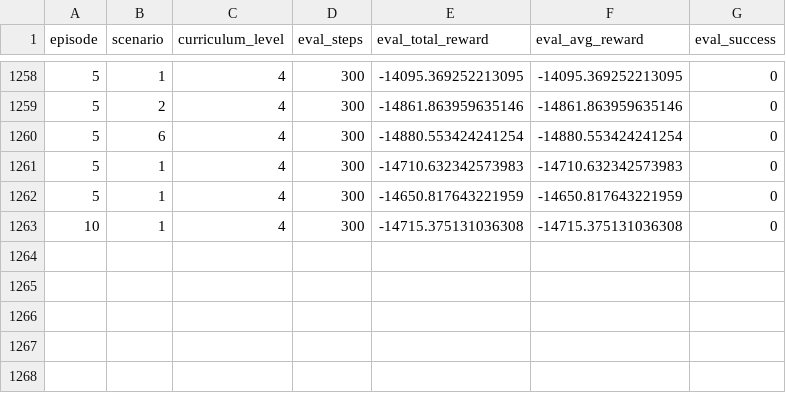
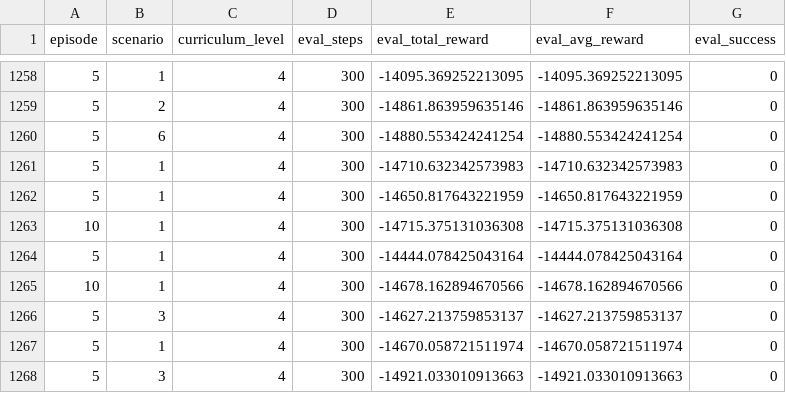
Before and after one commit to aaccaa19/firedroneRL, a CSV file: logs/eval_metrics.csv, drawn as a sheet; only a part is shown, gaps mark what is left out; the diff names each change by its address in the sheet, - before the commit and + after, or states it on an @@ line.

```diff
--- a/logs/eval_metrics.csv
+++ b/logs/eval_metrics.csv
+row 1264: 5 | 1 | 4 | 300 | -14444.078425043164 | -14444.078425043164 | 0
+row 1265: 10 | 1 | 4 | 300 | -14678.162894670566 | -14678.162894670566 | 0
+row 1266: 5 | 3 | 4 | 300 | -14627.213759853137 | -14627.213759853137 | 0
+row 1267: 5 | 1 | 4 | 300 | -14670.058721511974 | -14670.058721511974 | 0
+row 1268: 5 | 3 | 4 | 300 | -14921.033010913663 | -14921.033010913663 | 0
```
Also changed, not shown: 23 other files.
